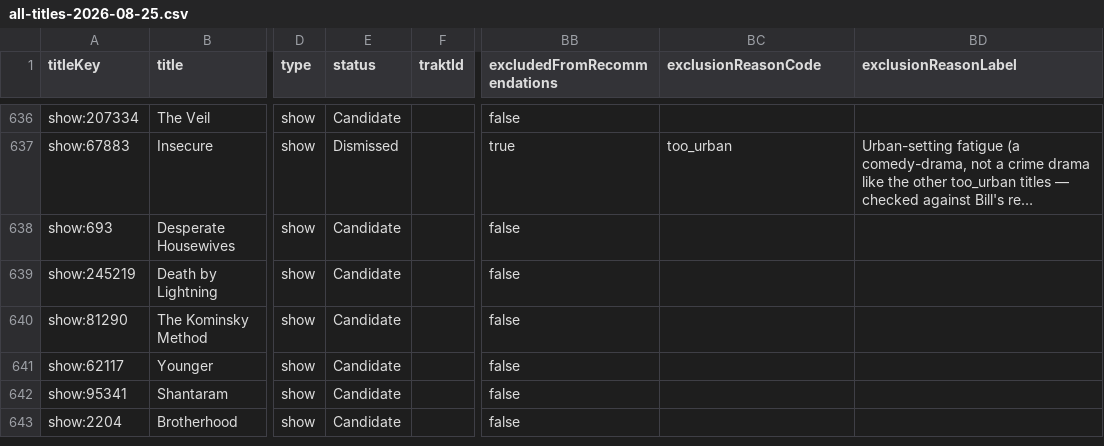
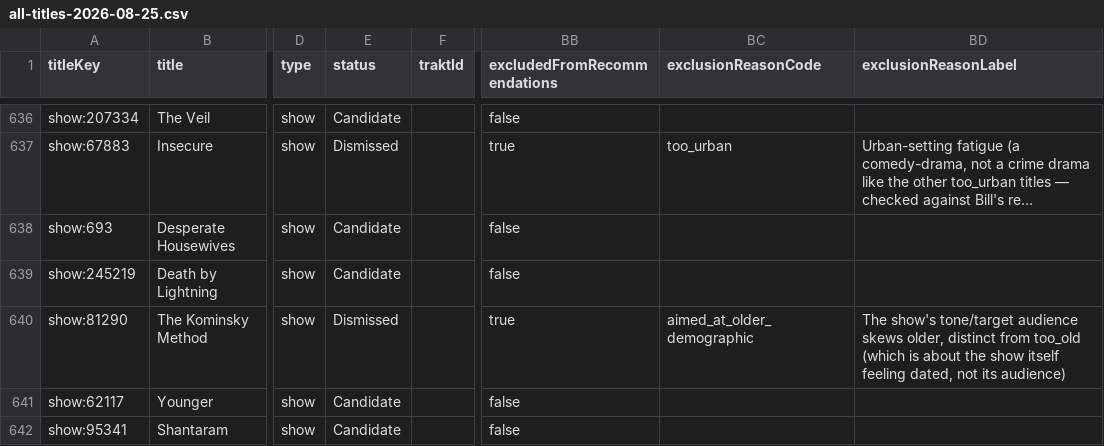
Before and after one commit to boilerbill83/my-books, a CSV file: trakt/output/all-titles-2026-08-25.csv, drawn as a sheet; only a part is shown, gaps mark what is left out; the shorter side is filled out with more unchanged rows; long unchanged cells end in …; the diff names each change by its address in the sheet, - before the commit and + after, or states it on an @@ line.

```diff
--- a/trakt/output/all-titles-2026-08-25.csv
+++ b/trakt/output/all-titles-2026-08-25.csv
-E640 (status): Candidate
+E640 (status): Dismissed
-BB640 (excludedFromRecommendations): false
+BB640 (excludedFromRecommendations): true
-BC640 (exclusionReasonCode): (empty)
+BC640 (exclusionReasonCode): aimed_at_older_demographic
-BD640 (exclusionReasonLabel): (empty)
+BD640 (exclusionReasonLabel): The show's tone/target audience skews older, distinct from too_old (which is about the show itself feeling dated, not its audience)
```
Also changed, not shown: 2 other files.
